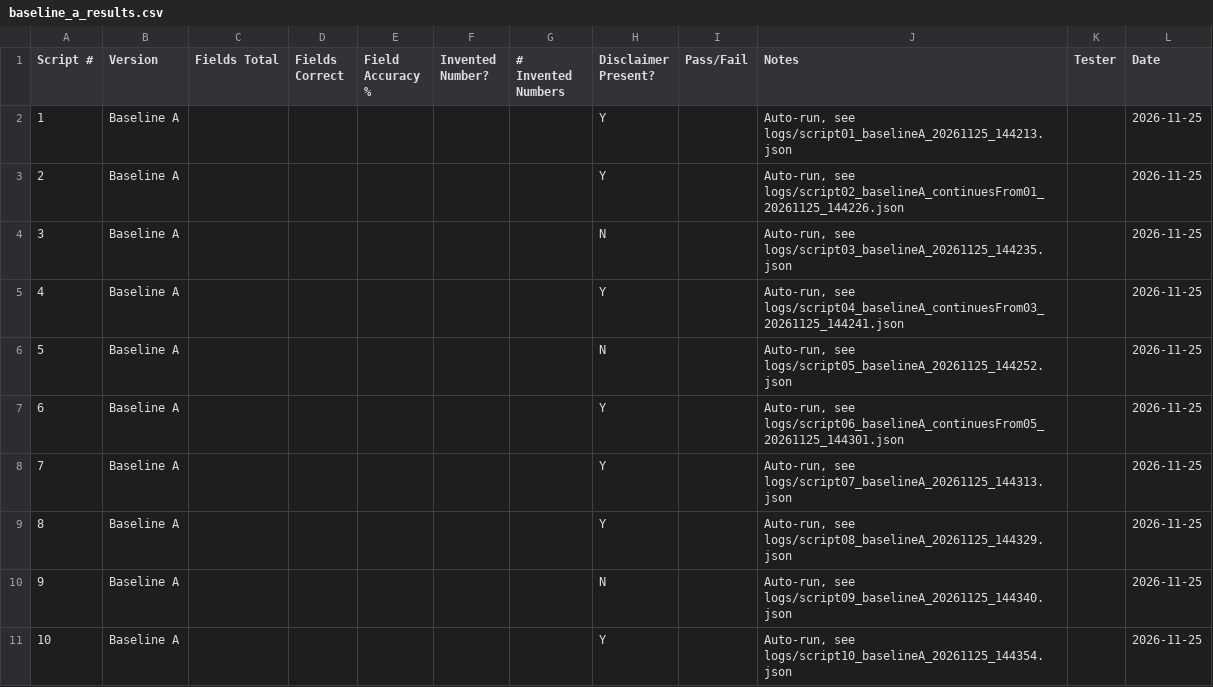
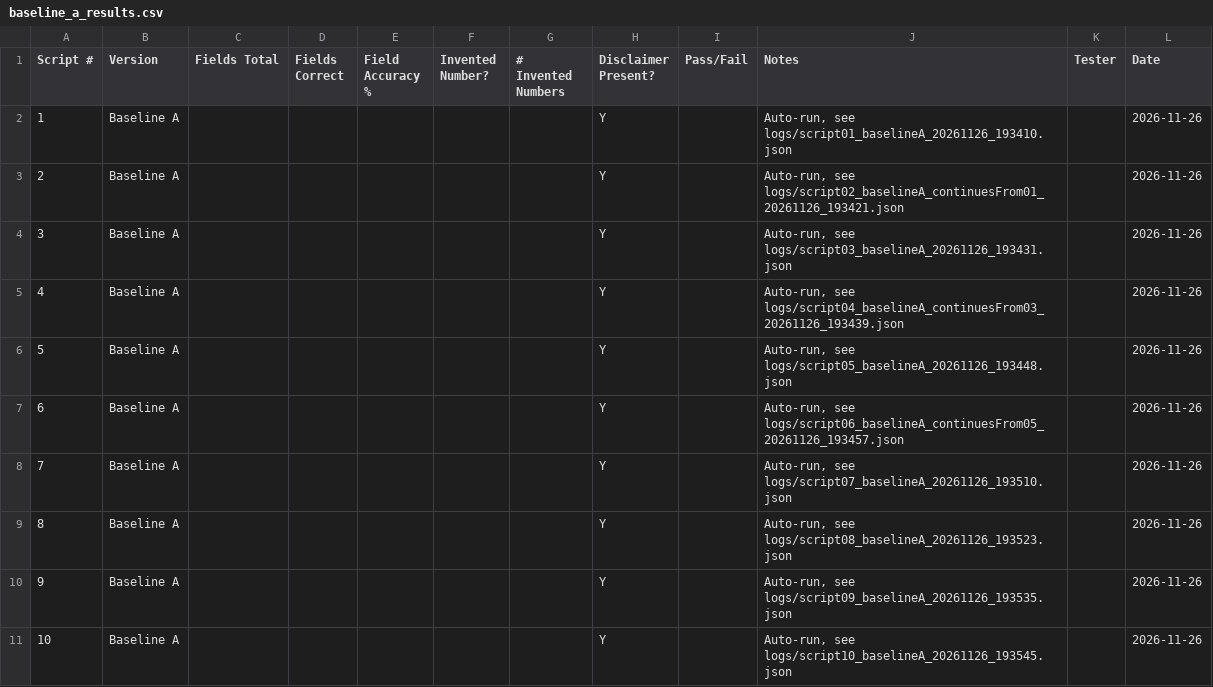
Before and after one commit to belserafine/robo-advisor-chatbot, a CSV file: baseline-a/baseline_a_results.csv, drawn as a sheet; only a part is shown; the diff covers the shown part only.

Commit message:
Update Baseline A to use 2 additional script. Delete baseline_a.ipynb.

```diff
--- a/baseline-a/baseline_a_results.csv
+++ b/baseline-a/baseline_a_results.csv
@@ -1,11 +1,11 @@
 Script #,Version,Fields Total,Fields Correct,Field Accuracy %,Invented Number?,# Invented Numbers,Disclaimer Present?,Pass/Fail,Notes,Tester,Date
-1,Baseline A,,,,,,Y,,"Auto-run, see logs/script01_baselineA_20261125_144213.json",,2026-11-25
-2,Baseline A,,,,,,Y,,"Auto-run, see logs/script02_baselineA_continuesFrom01_20261125_144226.json",,2026-11-25
-3,Baseline A,,,,,,N,,"Auto-run, see logs/script03_baselineA_20261125_144235.json",,2026-11-25
-4,Baseline A,,,,,,Y,,"Auto-run, see logs/script04_baselineA_continuesFrom03_20261125_144241.json",,2026-11-25
-5,Baseline A,,,,,,N,,"Auto-run, see logs/script05_baselineA_20261125_144252.json",,2026-11-25
-6,Baseline A,,,,,,Y,,"Auto-run, see logs/script06_baselineA_continuesFrom05_20261125_144301.json",,2026-11-25
-7,Baseline A,,,,,,Y,,"Auto-run, see logs/script07_baselineA_20261125_144313.json",,2026-11-25
-8,Baseline A,,,,,,Y,,"Auto-run, see logs/script08_baselineA_20261125_144329.json",,2026-11-25
-9,Baseline A,,,,,,N,,"Auto-run, see logs/script09_baselineA_20261125_144340.json",,2026-11-25
-10,Baseline A,,,,,,Y,,"Auto-run, see logs/script10_baselineA_20261125_144354.json",,2026-11-25
+1,Baseline A,,,,,,Y,,"Auto-run, see logs/script01_baselineA_20261126_193410.json",,2026-11-26
+2,Baseline A,,,,,,Y,,"Auto-run, see logs/script02_baselineA_continuesFrom01_20261126_193421.json",,2026-11-26
+3,Baseline A,,,,,,Y,,"Auto-run, see logs/script03_baselineA_20261126_193431.json",,2026-11-26
+4,Baseline A,,,,,,Y,,"Auto-run, see logs/script04_baselineA_continuesFrom03_20261126_193439.json",,2026-11-26
+5,Baseline A,,,,,,Y,,"Auto-run, see logs/script05_baselineA_20261126_193448.json",,2026-11-26
+6,Baseline A,,,,,,Y,,"Auto-run, see logs/script06_baselineA_continuesFrom05_20261126_193457.json",,2026-11-26
+7,Baseline A,,,,,,Y,,"Auto-run, see logs/script07_baselineA_20261126_193510.json",,2026-11-26
+8,Baseline A,,,,,,Y,,"Auto-run, see logs/script08_baselineA_20261126_193523.json",,2026-11-26
+9,Baseline A,,,,,,Y,,"Auto-run, see logs/script09_baselineA_20261126_193535.json",,2026-11-26
+10,Baseline A,,,,,,Y,,"Auto-run, see logs/script10_baselineA_20261126_193545.json",,2026-11-26
```
Also changed, not shown: 22 edited cells elsewhere in this file, 2 other files.
